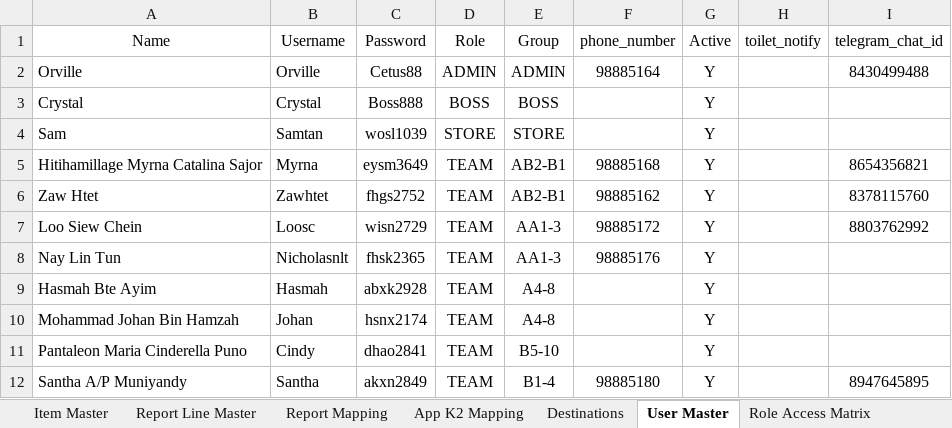
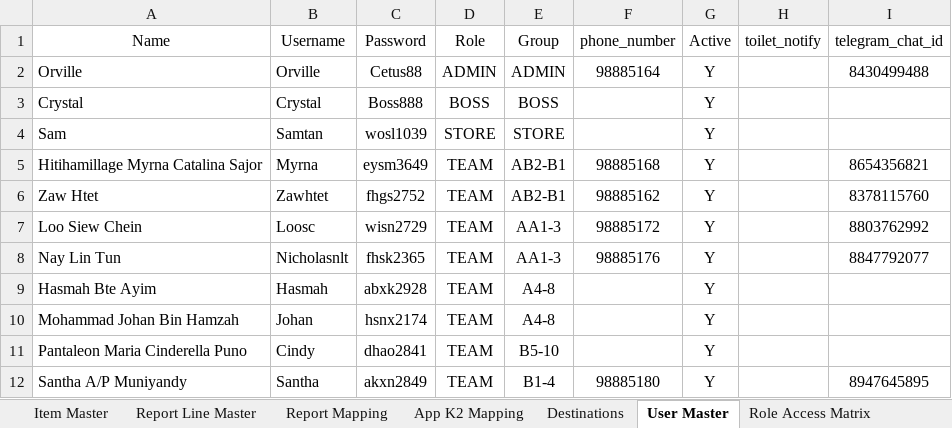
Before and after one commit to Cetusblue/housekeeping-hub, an Excel workbook: Master Lists.xlsx, sheet User Master, drawn as a sheet; only a part is shown; values as stored, in another font and other column widths than the file's, no borders; the diff names each change by its address in the sheet, - before the commit and + after, or states it on an @@ line.

Commit message:
Chat ID update

```diff
--- a/Master Lists.xlsx (sheet User Master)
+++ b/Master Lists.xlsx (sheet User Master)
-I8 (telegram_chat_id): (empty)
+I8 (telegram_chat_id): 8847792077
```
